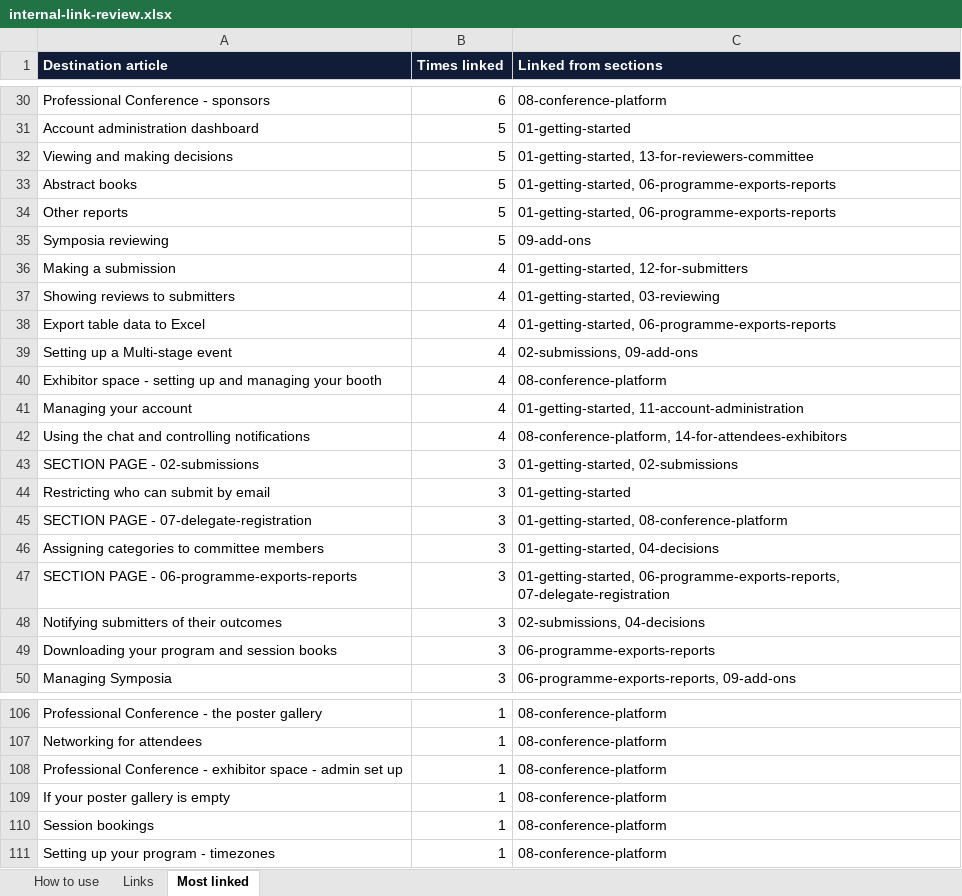
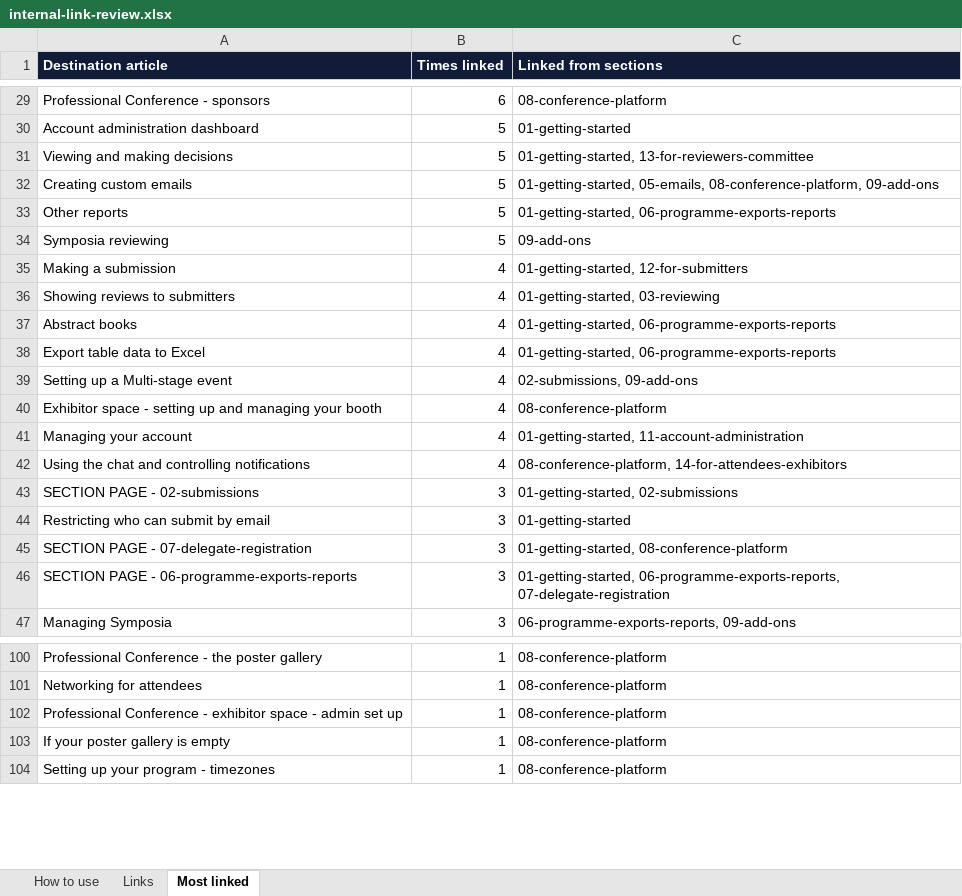
Before and after one commit to GarethCotter/Oa-kb-test, an Excel workbook: project/internal-link-review.xlsx, sheet Most linked, drawn as a sheet; only a part is shown, gaps mark what is left out; values as stored, in another font and other column widths than the file's, no borders; removed rows and columns are numbered as before the commit, all else as after; the diff covers the shown part only; the diff names each change by its address in the sheet, - before the commit and + after, or states it on an @@ line.

```diff
--- a/project/internal-link-review.xlsx (sheet Most linked)
+++ b/project/internal-link-review.xlsx (sheet Most linked)
-A32 (Destination article): Abstract books
+A32 (Destination article): Creating custom emails
-C32 (Linked from sections): 01-getting-started, 06-programme-exports-reports
+C32 (Linked from sections): 01-getting-started, 05-emails, 08-conference-platform, 09-add-ons
+row 37: Abstract books | 4 | 01-getting-started, 06-programme-exports-reports
-row 46: Assigning categories to committee members | 3 | 01-getting-started, 04-decisions
-row 48: Notifying submitters of their outcomes | 3 | 02-submissions, 04-decisions
-row 49: Downloading your program and session books | 3 | 06-programme-exports-reports
-row 110: Session bookings | 1 | 08-conference-platform
```
Also changed, not shown: 10 added rows, 14 removed rows and 4 edited cells elsewhere in this sheet, sheet Links, sheet How to use, 43 other files.
